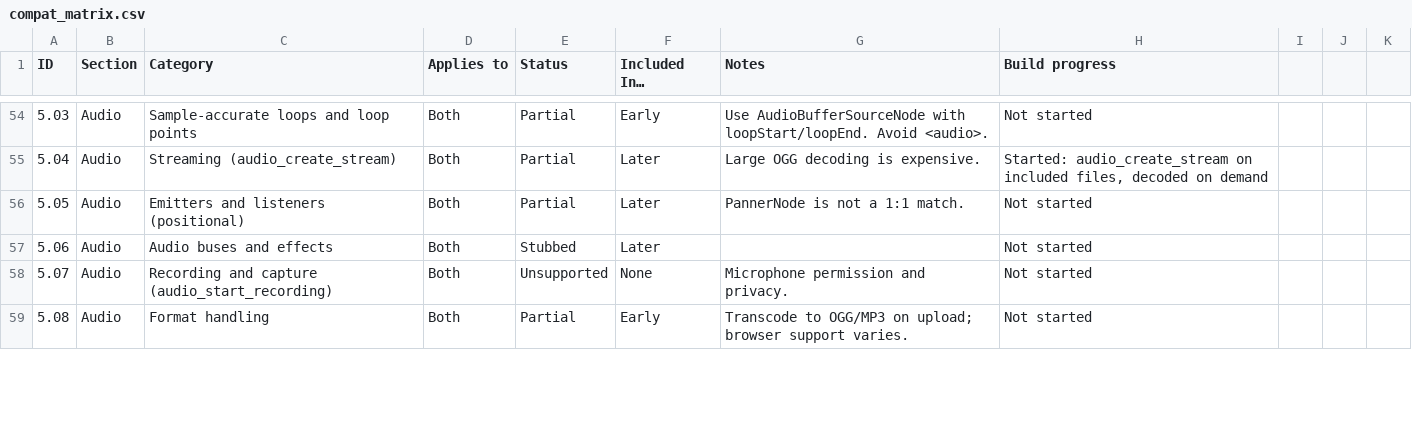
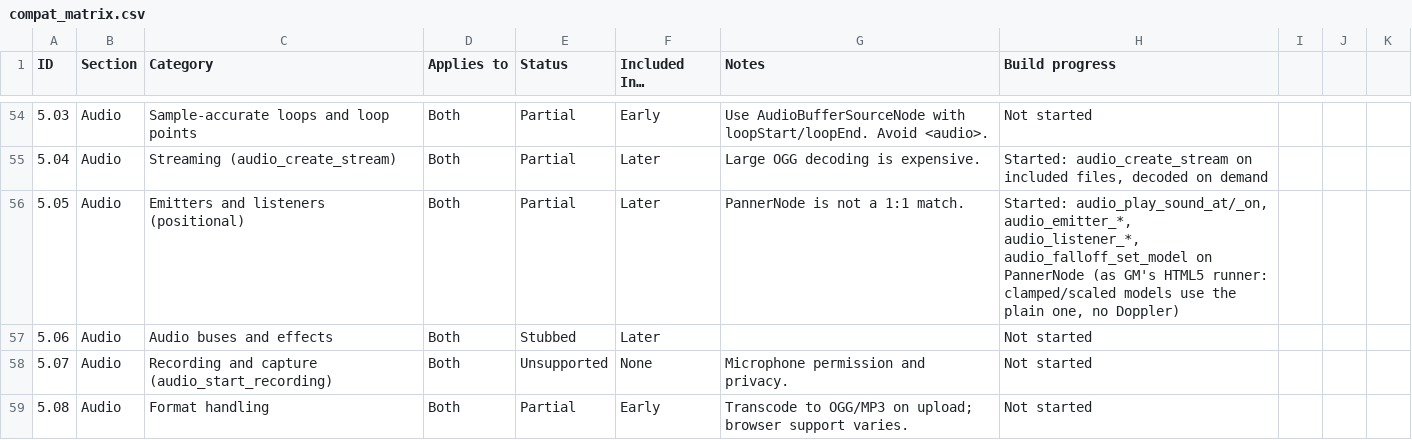
Before and after one commit to resampled/kressel, a CSV file: docs/compat_matrix.csv, drawn as a sheet; only a part is shown, gaps mark what is left out; the diff covers the shown part only.

```diff
--- a/docs/compat_matrix.csv
+++ b/docs/compat_matrix.csv
@@ -55,3 +55,3 @@ ID,Section,Category,Applies to,Status,Included In…,Notes,Build progress
 5.04,Audio,Streaming (audio_create_stream),Both,Partial,Later,Large OGG decoding is expensive.,"Started: audio_create_stream on included files, decoded on demand"
-5.05,Audio,Emitters and listeners (positional),Both,Partial,Later,PannerNode is not a 1:1 match.,Not started
+5.05,Audio,Emitters and listeners (positional),Both,Partial,Later,PannerNode is not a 1:1 match.,"Started: audio_play_sound_at/_on, audio_emitter_*, audio_listener_*, audio_falloff_set_model on PannerNode (as GM's HTML5 runner: clamped/scaled models use the plain one, no Doppler)"
 5.06,Audio,Audio buses and effects,Both,Stubbed,Later,,Not started
```
Also changed, not shown: 14 edited cells elsewhere in this file, 23 other files.
